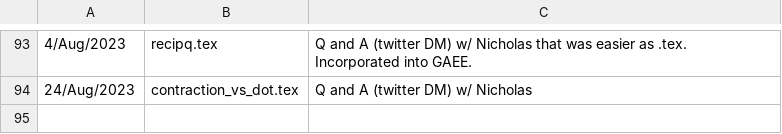
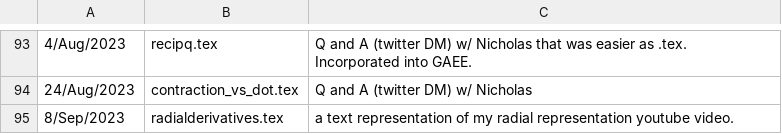
Before and after one commit to peeterjoot/blogit, a CSV file: what.csv, drawn as a sheet; only a part is shown, gaps mark what is left out; the diff names each change by its address in the sheet, - before the commit and + after, or states it on an @@ line.

Commit message:
modified:   what.csv

```diff
--- a/what.csv
+++ b/what.csv
+row 95: 8/Sep/2023 | radialderivatives.tex | a text representation of my radial representation youtube video.
```
